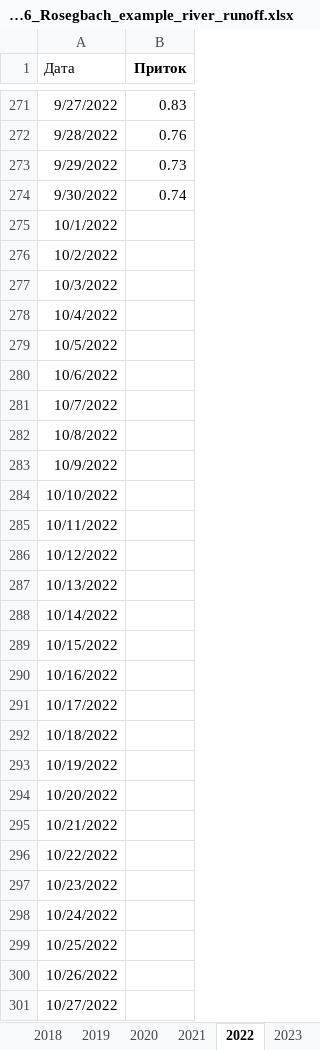
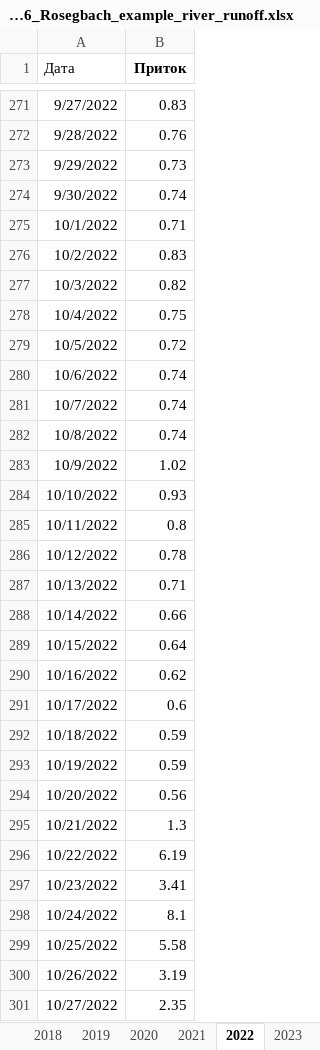
Before and after one commit to hydrosolutions/SAPPHIRE_Forecast_Tools, an Excel workbook: data/daily_runoff/12256_Rosegbach_example_river_runoff.xlsx, sheet 2022, drawn as a sheet; only a part is shown, gaps mark what is left out; values as stored, in another font and other column widths than the file's, no borders; the diff covers the shown part only; the diff names each change by its address in the sheet, - before the commit and + after, or states it on an @@ line.

```diff
--- a/data/daily_runoff/12256_Rosegbach_example_river_runoff.xlsx (sheet 2022)
+++ b/data/daily_runoff/12256_Rosegbach_example_river_runoff.xlsx (sheet 2022)
-B275 (Приток): (empty)
+B275 (Приток): 0.71
-B276 (Приток): (empty)
+B276 (Приток): 0.83
-B277 (Приток): (empty)
+B277 (Приток): 0.82
-B278 (Приток): (empty)
+B278 (Приток): 0.75
-B279 (Приток): (empty)
+B279 (Приток): 0.72
-B280:B282 (Приток): (empty)
+B280:B282 (Приток): 0.74
-B283 (Приток): (empty)
+B283 (Приток): 1.02
-B284 (Приток): (empty)
+B284 (Приток): 0.93
-B285 (Приток): (empty)
+B285 (Приток): 0.8
-B286 (Приток): (empty)
+B286 (Приток): 0.78
-B287 (Приток): (empty)
+B287 (Приток): 0.71
-B288 (Приток): (empty)
+B288 (Приток): 0.66
-B289 (Приток): (empty)
+B289 (Приток): 0.64
-B290 (Приток): (empty)
+B290 (Приток): 0.62
-B291 (Приток): (empty)
+B291 (Приток): 0.6
-B292:B293 (Приток): (empty)
+B292:B293 (Приток): 0.59
-B294 (Приток): (empty)
+B294 (Приток): 0.56
-B295 (Приток): (empty)
+B295 (Приток): 1.3
-B296 (Приток): (empty)
+B296 (Приток): 6.19
-B297 (Приток): (empty)
+B297 (Приток): 3.41
-B298 (Приток): (empty)
+B298 (Приток): 8.1
-B299 (Приток): (empty)
+B299 (Приток): 5.58
-B300 (Приток): (empty)
+B300 (Приток): 3.19
-B301 (Приток): (empty)
+B301 (Приток): 2.35
```
Also changed, not shown: 34 edited cells elsewhere in this sheet, 2 other files.
